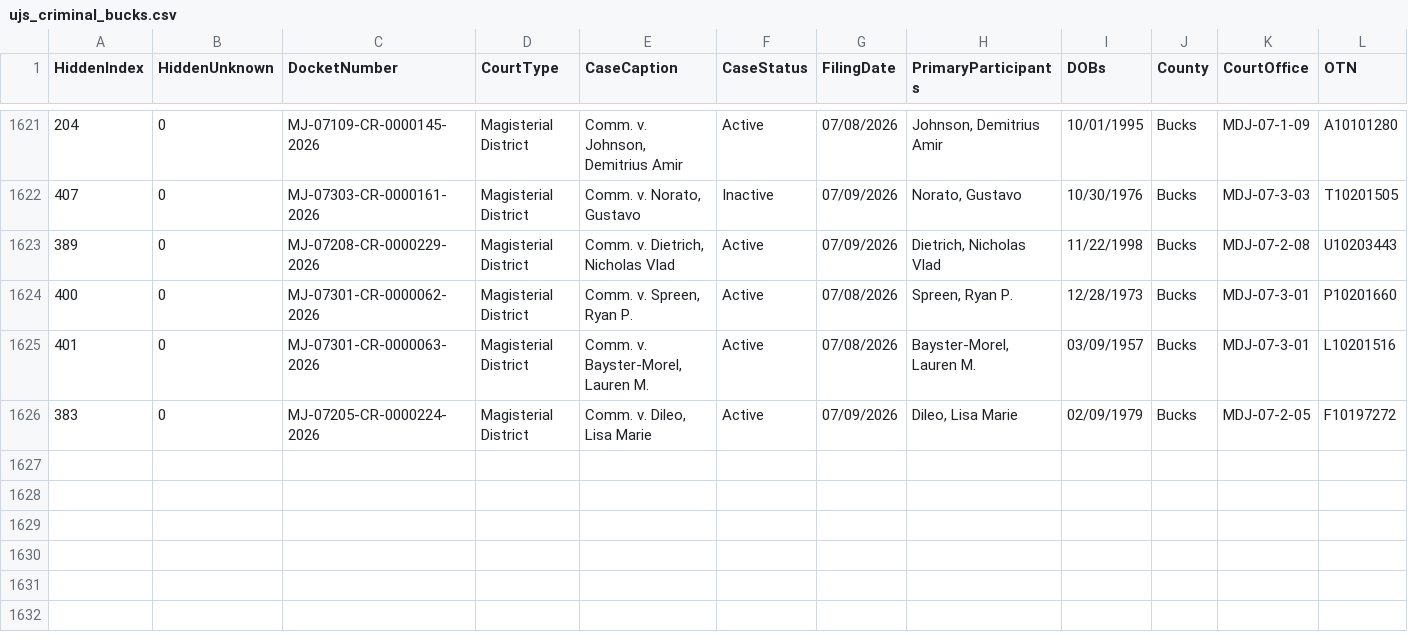
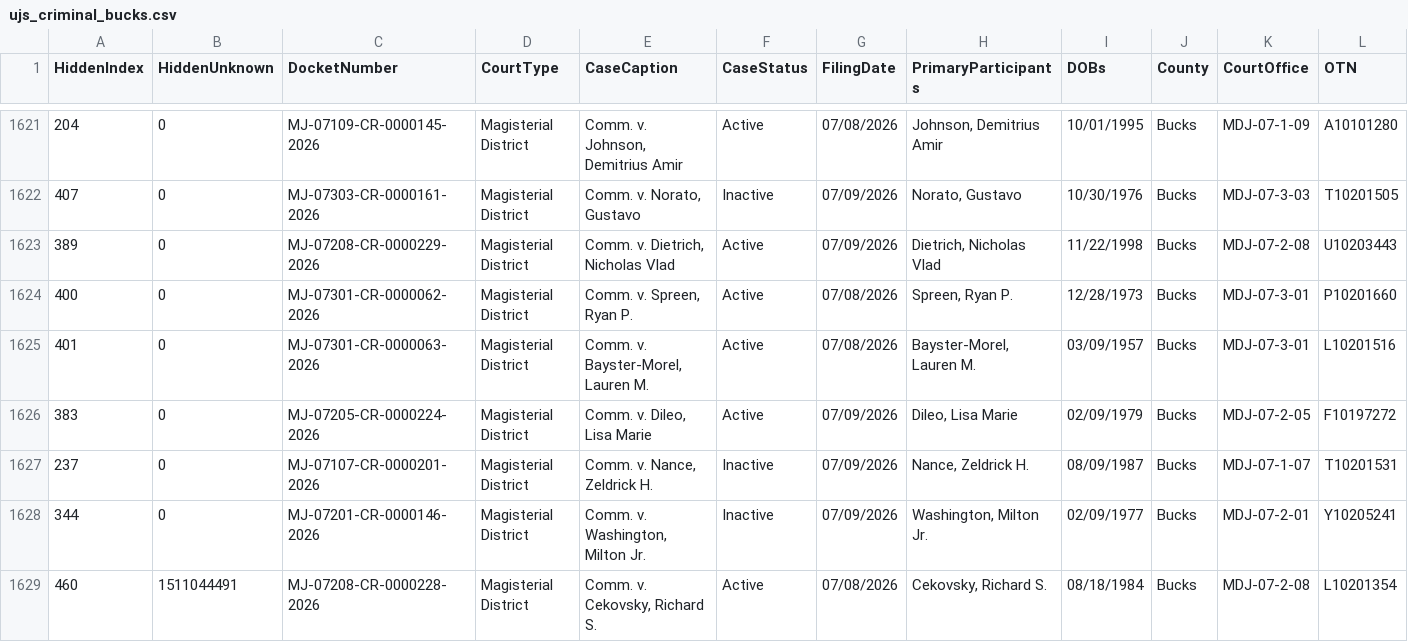
Before and after one commit to CUlleryUSATRepos/BucksCriminalUJSScrapeRepo, a CSV file: ujs_criminal_bucks.csv, drawn as a sheet; only a part is shown, gaps mark what is left out; rows hold the shown columns only; the diff names each change by its address in the sheet, - before the commit and + after, or states it on an @@ line.

```diff
--- a/ujs_criminal_bucks.csv
+++ b/ujs_criminal_bucks.csv
+row 1627: 237 | 0 | MJ-07107-CR-0000201-2026 | Magisterial District | Comm. v. Nance, Zeldrick H. | Inactive | 07/09/2026 | Nance, Zeldrick H. | 08/09/1987 | Bucks | MDJ-07-1-07 | T10201531
+row 1628: 344 | 0 | MJ-07201-CR-0000146-2026 | Magisterial District | Comm. v. Washington, Milton Jr. | Inactive | 07/09/2026 | Washington, Milton Jr. | 02/09/1977 | Bucks | MDJ-07-2-01 | Y10205241
+row 1629: 460 | 1511044491 | MJ-07208-CR-0000228-2026 | Magisterial District | Comm. v. Cekovsky, Richard S. | Active | 07/08/2026 | Cekovsky, Richard S. | 08/18/1984 | Bucks | MDJ-07-2-08 | L10201354
```
Also changed, not shown: docs/data/ujs_criminal_bucks.csv.
